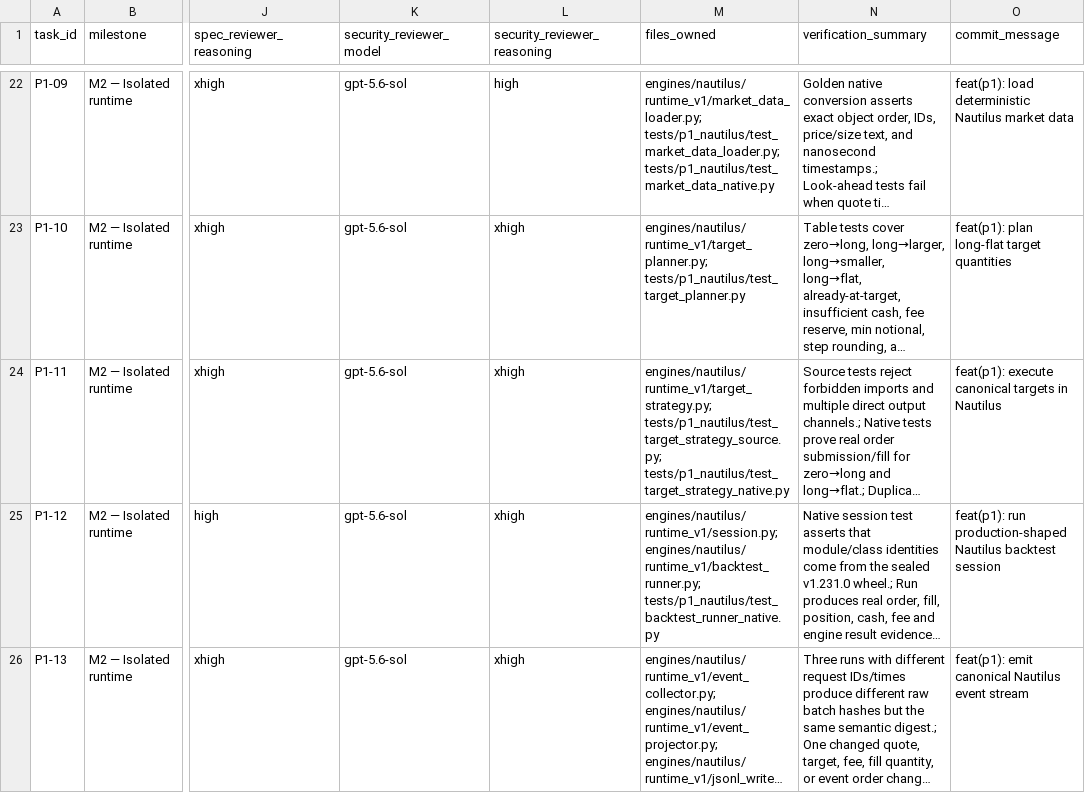
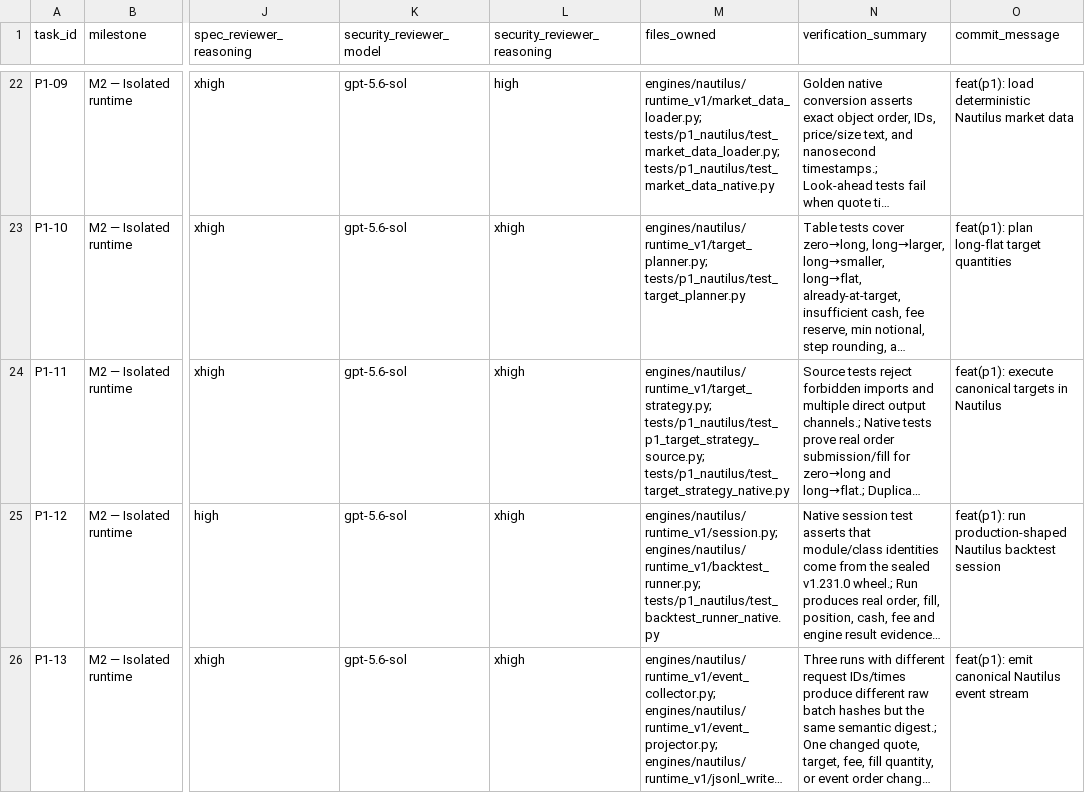
Before and after one commit to nam176hermes/Trading-Agent, a CSV file: docs/implementation/p1-real-nautilus/agent-task-matrix.csv, drawn as a sheet; only a part is shown, gaps mark what is left out; long unchanged cells end in …; the diff names each change by its address in the sheet, - before the commit and + after, or states it on an @@ line.

Commit message:
test(p1): avoid target strategy module collision

```diff
--- a/docs/implementation/p1-real-nautilus/agent-task-matrix.csv
+++ b/docs/implementation/p1-real-nautilus/agent-task-matrix.csv
-M24 (files_owned): engines/nautilus/runtime_v1/target_strategy.py; tests/p1_nautilus/test_target_strategy_source.py; tests/p1_nautilus/test_target_strategy_native.py
+M24 (files_owned): engines/nautilus/runtime_v1/target_strategy.py; tests/p1_nautilus/test_p1_target_strategy_source.py; tests/p1_nautilus/test_target_strategy_native.py
```
Also changed, not shown: 2 other files.
